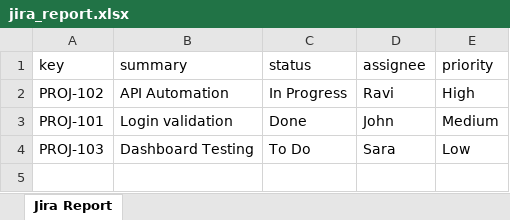
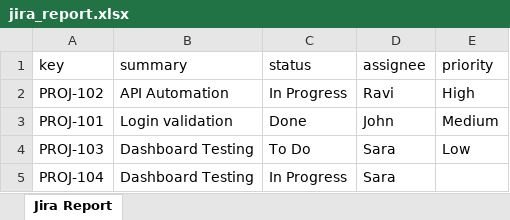
Before and after one commit to AnirudhReddyHK-1998/jira-integration-framework, an Excel workbook: reports/jira_report.xlsx, sheet Jira Report, drawn as a sheet; values as stored, in another font and other column widths than the file's, no borders; the diff names each change by its address in the sheet, - before the commit and + after, or states it on an @@ line.

```diff
--- a/reports/jira_report.xlsx (sheet Jira Report)
+++ b/reports/jira_report.xlsx (sheet Jira Report)
+row 5: PROJ-104 | Dashboard Testing | In Progress | Sara
```
Also changed, not shown: 3 other files.
